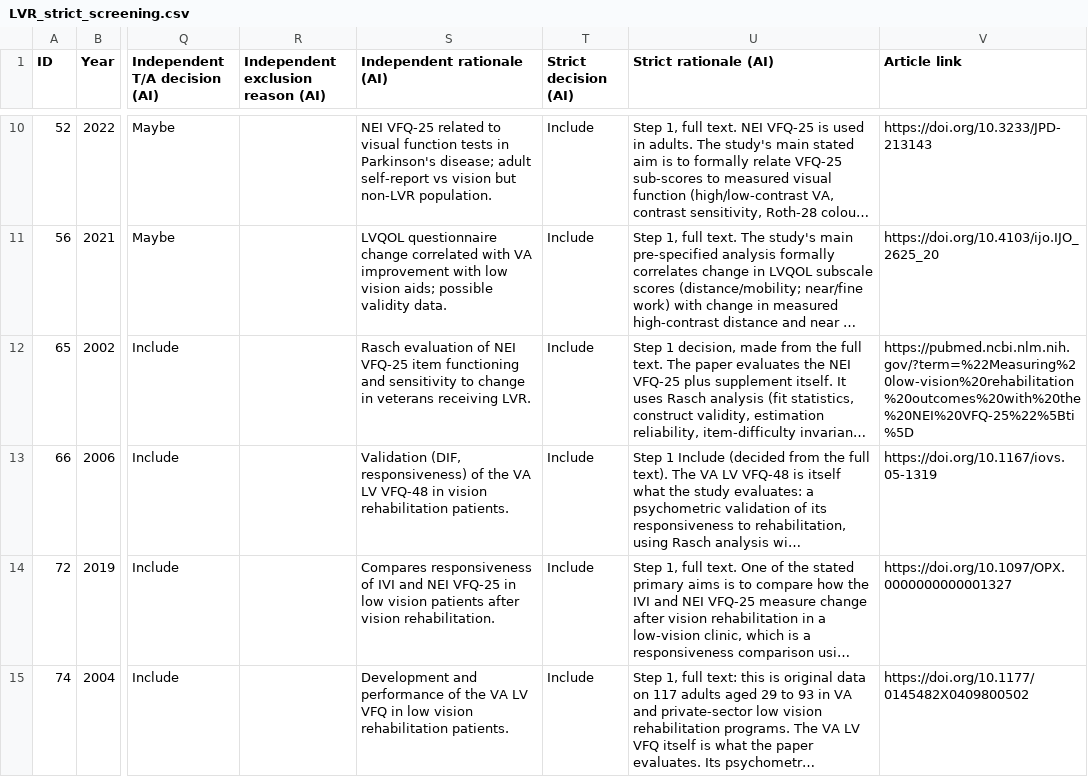
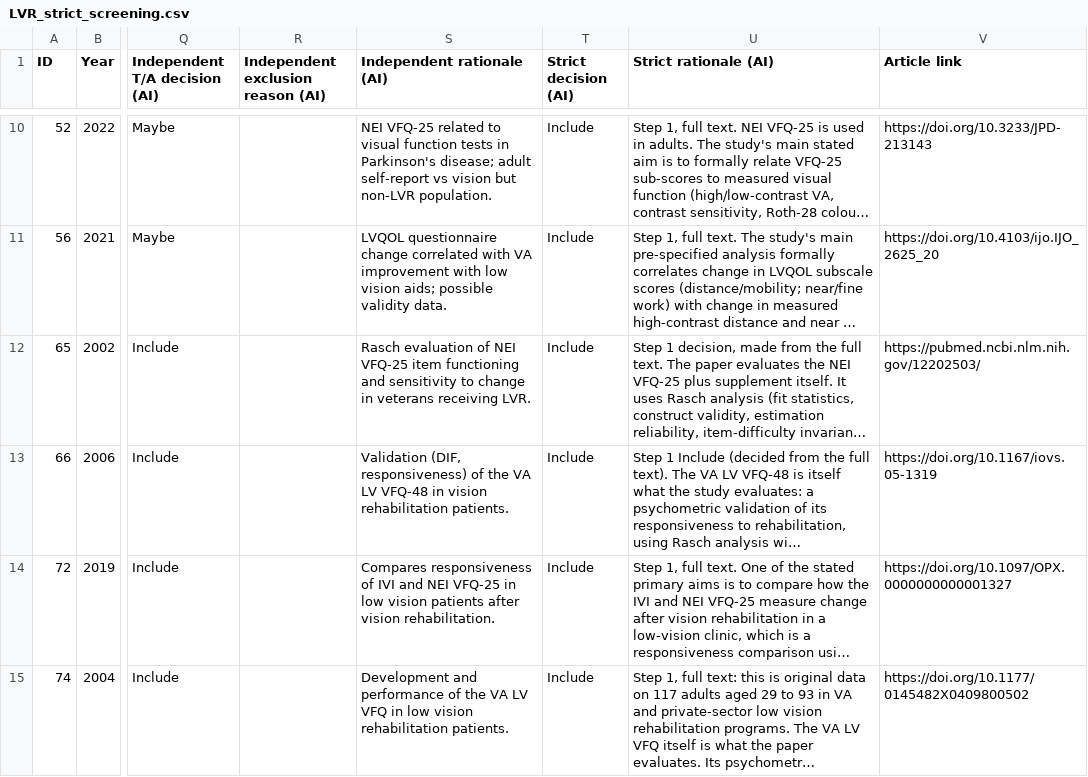
Before and after one commit to andfaulkner/low-vision-rehab-questionnaire, a CSV file: results/LVR_strict_screening.csv, drawn as a sheet; only a part is shown, gaps mark what is left out; long unchanged cells end in …; the diff covers the shown part only; the diff names each change by its address in the sheet, - before the commit and + after, or states it on an @@ line.

```diff
--- a/results/LVR_strict_screening.csv
+++ b/results/LVR_strict_screening.csv
-V12 (Article link): https://pubmed.ncbi.nlm.nih.gov/?term=%22Measuring%20low-vision%20rehabilitation%20outcomes%20with%20the%20NEI%20VFQ-25%22%5Bti%5D
+V12 (Article link): https://pubmed.ncbi.nlm.nih.gov/12202503/
```
Also changed, not shown: 1 edited cell elsewhere in this file, 1 other file.
